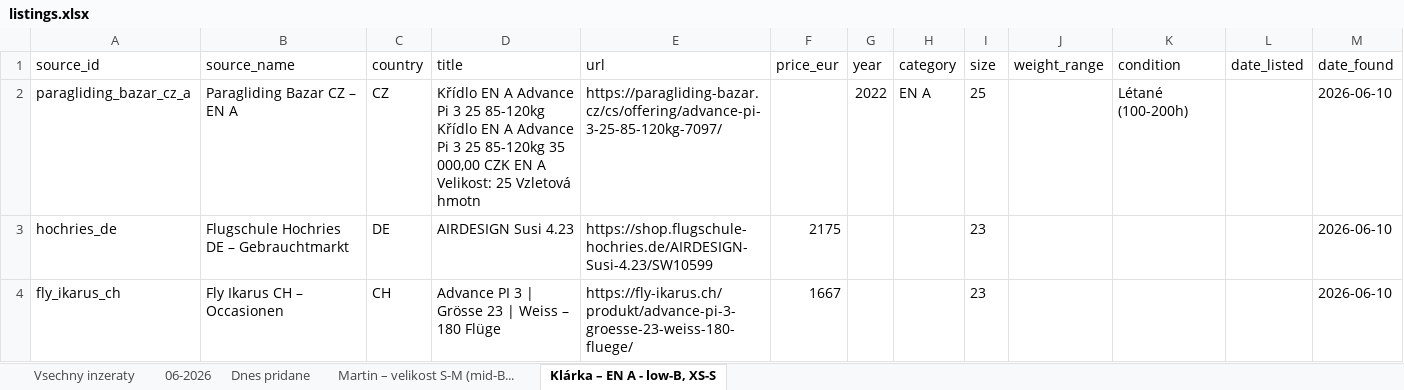
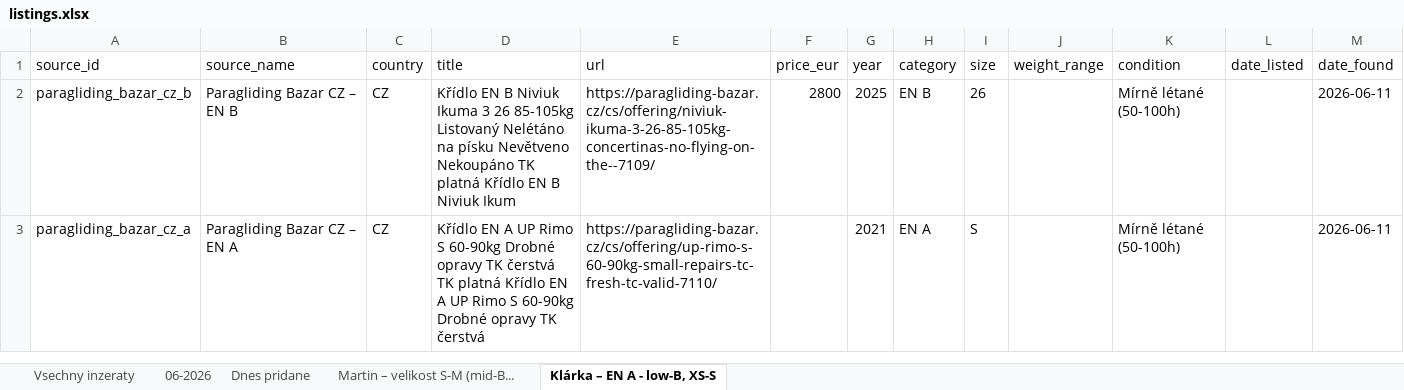
Before and after one commit to zimmema3/paragliding, an Excel workbook: data/bazar_watcher/listings.xlsx, sheet Klárka – EN A - low-B, XS-S, drawn as a sheet; values as stored, in another font and other column widths than the file's, no borders; removed rows and columns are numbered as before the commit, all else as after; the diff names each change by its address in the sheet, - before the commit and + after, or states it on an @@ line.

```diff
--- a/data/bazar_watcher/listings.xlsx (sheet Klárka – EN A - low-B, XS-S)
+++ b/data/bazar_watcher/listings.xlsx (sheet Klárka – EN A - low-B, XS-S)
+row 2: paragliding_bazar_cz_b | Paragliding Bazar CZ – EN B | CZ | Křídlo EN B Niviuk Ikuma 3 26 85-105kg Listovaný Nelétáno na písku Nevětveno Nekoupáno TK platná Křídlo EN B Niviuk Ikum | https://paragliding-bazar.cz/cs/offering/niviuk-ikuma-3-26-85-105kg-concertinas-no-flying-on-the--7109/ | 2800 | 2025 | EN B | 26 |  | Mírně létané (50-100h) |  | 2026-06-11
-D3 (title): …EN A Advance Pi 3 25 85-120kg Křídlo EN A Advance Pi 3 25 85-120kg 35 000,00 CZK EN A Velikost: 25 Vzletová hmotn
+D3 (title): …EN A UP Rimo S 60-90kg Drobné opravy TK čerstvá TK platná Křídlo EN A UP Rimo S 60-90kg Drobné opravy TK čerstvá
-E3 (url): https://paragliding-bazar.cz/cs/offering/advance-pi-3-25-85-120kg-7097/
+E3 (url): https://paragliding-bazar.cz/cs/offering/up-rimo-s-60-90kg-small-repairs-tc-fresh-tc-valid-7110/
-G3 (year): 2022
+G3 (year): 2021
-I3 (size): 25
+I3 (size): S
-K3 (condition): Létané (100-200h)
+K3 (condition): Mírně létané (50-100h)
-M3 (date_found): 2026-06-10
+M3 (date_found): 2026-06-11
-row 3: hochries_de | Flugschule Hochries DE – Gebrauchtmarkt | DE | AIRDESIGN Susi 4.23 | https://shop.flugschule-hochries.de/AIRDESIGN-Susi-4.23/SW10599 | 2175 |  |  | 23 |  |  |  | 2026-06-10
-row 4: fly_ikarus_ch | Fly Ikarus CH – Occasionen | CH | Advance PI 3 | Grösse 23 | Weiss – 180 Flüge | https://fly-ikarus.ch/produkt/advance-pi-3-groesse-23-weiss-180-fluege/ | 1667 |  |  | 23 |  |  |  | 2026-06-10
```
Also changed, not shown: sheet Dnes pridane, sheet 06-2026, sheet Vsechny inzeraty, sheet Martin – velikost S-M (mid-B..., 1 other file.
